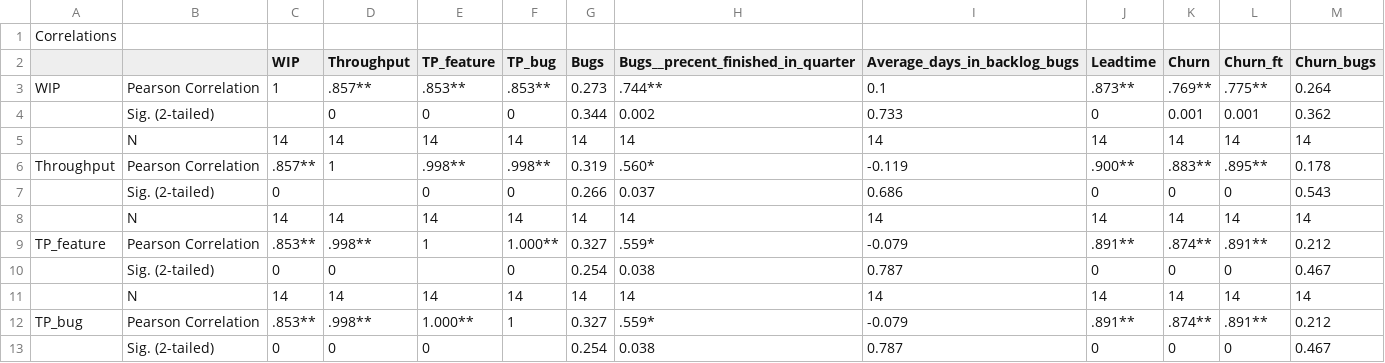
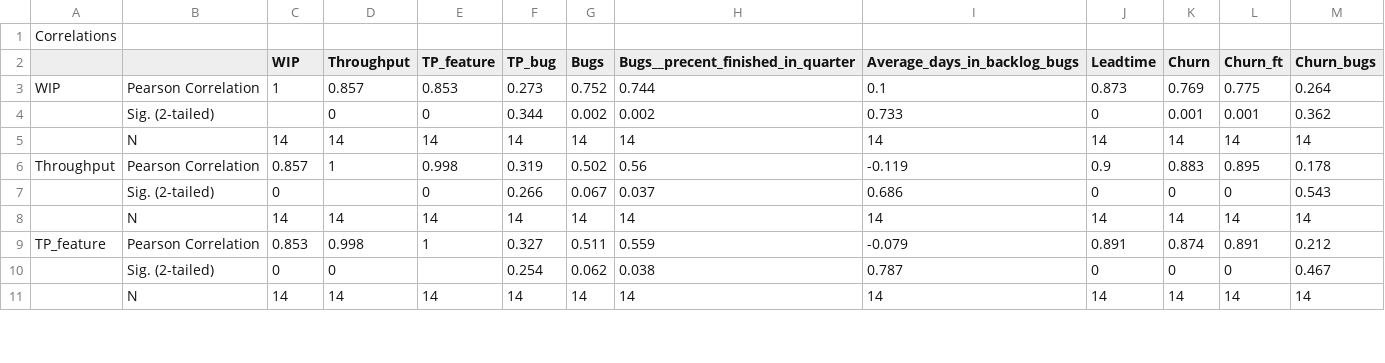
Before and after one commit to skeie/Master-Thesis, a CSV file: Data/Program/corr/IT_corr.csv, drawn as a sheet; only a part is shown; the diff covers the shown part only.

```diff
--- a/Data/Program/corr/IT_corr.csv
+++ b/Data/Program/corr/IT_corr.csv
@@ -2,12 +2,10 @@ Correlations,,,,,,,,,,,,
 ,,WIP,Throughput,TP_feature,TP_bug,Bugs,Bugs__precent_finished_in_quarter,Average_days_in_backlog_bugs,Leadtime,Churn,Churn_ft,Churn_bugs
-WIP,Pearson Correlation,1,.857**,.853**,.853**,0.273,.744**,0.1,.873**,.769**,.775**,0.264
-,Sig. (2-tailed),,0,0,0,0.344,0.002,0.733,0,0.001,0.001,0.362
+WIP,Pearson Correlation,1,0.857,0.853,0.273,0.752,0.744,0.1,0.873,0.769,0.775,0.264
+,Sig. (2-tailed),,0,0,0.344,0.002,0.002,0.733,0,0.001,0.001,0.362
 ,N,14,14,14,14,14,14,14,14,14,14,14
-Throughput,Pearson Correlation,.857**,1,.998**,.998**,0.319,.560*,-0.119,.900**,.883**,.895**,0.178
-,Sig. (2-tailed),0,,0,0,0.266,0.037,0.686,0,0,0,0.543
+Throughput,Pearson Correlation,0.857,1,0.998,0.319,0.502,0.56,-0.119,0.9,0.883,0.895,0.178
+,Sig. (2-tailed),0,,0,0.266,0.067,0.037,0.686,0,0,0,0.543
 ,N,14,14,14,14,14,14,14,14,14,14,14
-TP_feature,Pearson Correlation,.853**,.998**,1,1.000**,0.327,.559*,-0.079,.891**,.874**,.891**,0.212
-,Sig. (2-tailed),0,0,,0,0.254,0.038,0.787,0,0,0,0.467
+TP_feature,Pearson Correlation,0.853,0.998,1,0.327,0.511,0.559,-0.079,0.891,0.874,0.891,0.212
+,Sig. (2-tailed),0,0,,0.254,0.062,0.038,0.787,0,0,0,0.467
 ,N,14,14,14,14,14,14,14,14,14,14,14
-TP_bug,Pearson Correlation,.853**,.998**,1.000**,1,0.327,.559*,-0.079,.891**,.874**,.891**,0.212
-,Sig. (2-tailed),0,0,0,,0.254,0.038,0.787,0,0,0,0.467
```
Also changed, not shown: 4 added rows, 2 removed rows and 44 edited cells elsewhere in this file, Data/Program/DS/test.csv, Data/Program/corr/output.csv, 7 other files.
